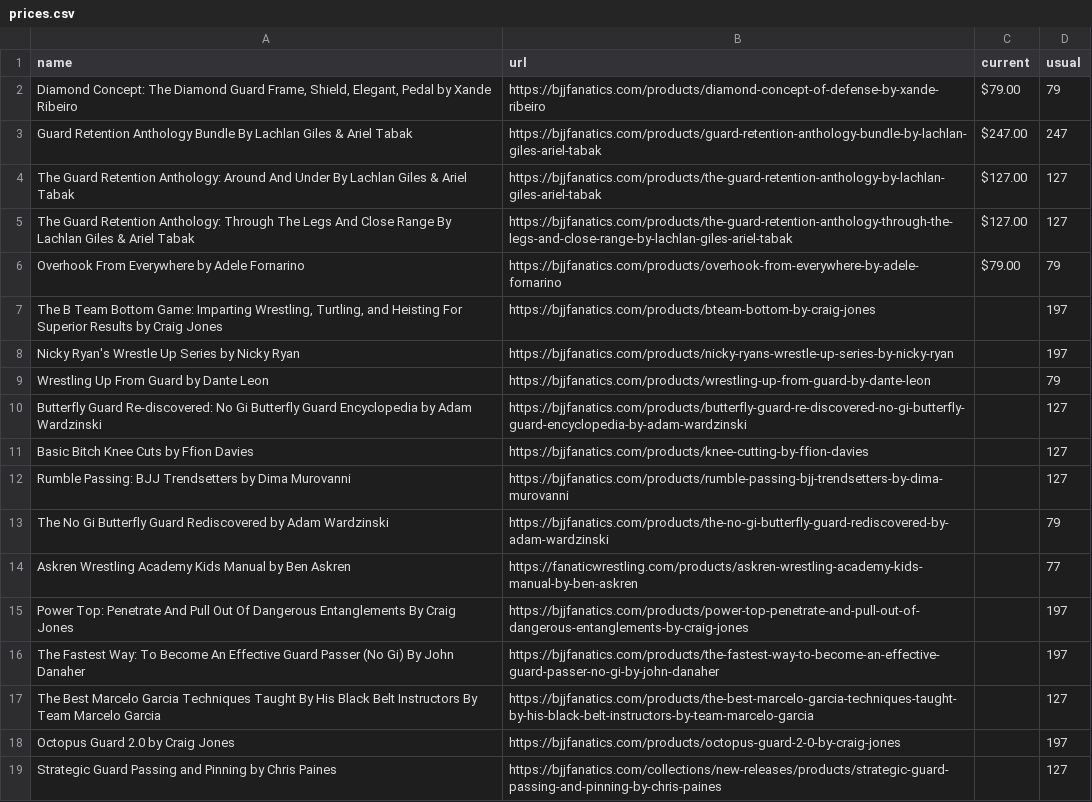
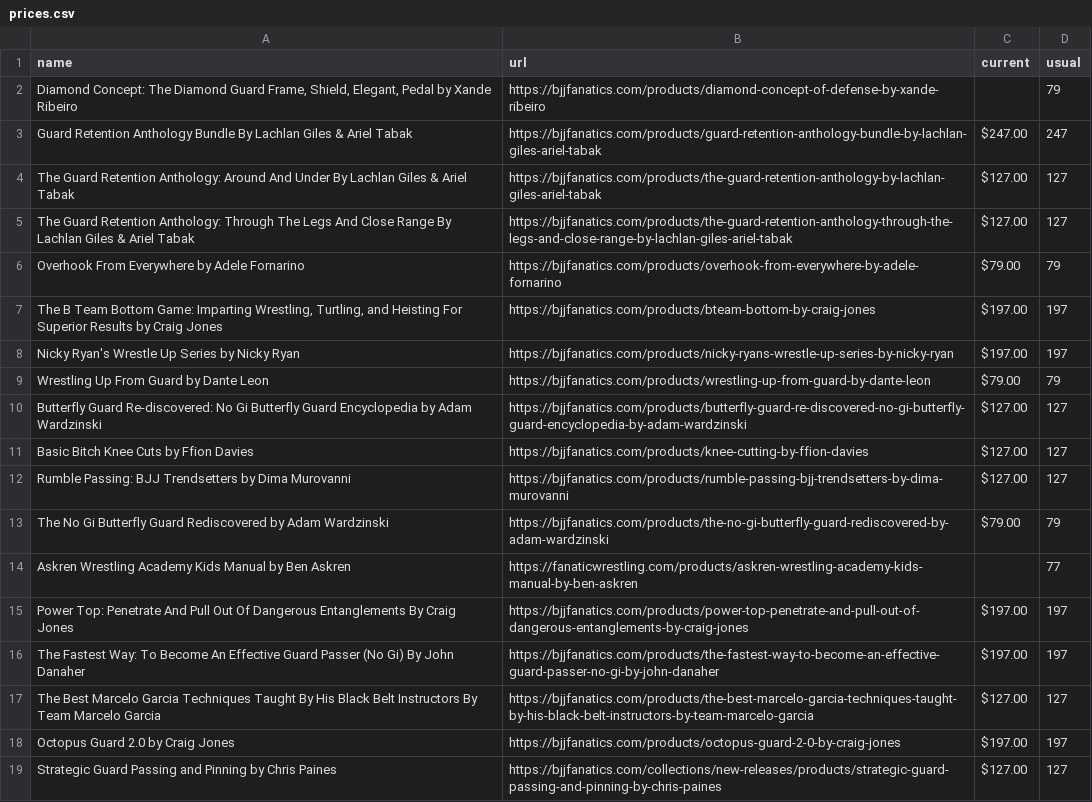
Before and after one commit to eyeseast/fanatics, a CSV file: prices.csv, drawn as a sheet.

```diff
--- a/prices.csv
+++ b/prices.csv
@@ -1,3 +1,3 @@
 name,url,current,usual
-"Diamond Concept: The Diamond Guard Frame, Shield, Elegant, Pedal by Xande Ribeiro",https://bjjfanatics.com/products/diamond-concept-of-defense-by-xande-ribeiro,$79.00,79
+"Diamond Concept: The Diamond Guard Frame, Shield, Elegant, Pedal by Xande Ribeiro",https://bjjfanatics.com/products/diamond-concept-of-defense-by-xande-ribeiro,,79
 Guard Retention Anthology Bundle By Lachlan Giles & Ariel Tabak,https://bjjfanatics.com/products/guard-retention-anthology-bundle-by-lachlan-giles-ariel-tabak,$247.00,247
@@ -6,14 +6,14 @@ The Guard Retention Anthology: Through The Legs And Close Range By Lachlan Giles
 Overhook From Everywhere by Adele Fornarino,https://bjjfanatics.com/products/overhook-from-everywhere-by-adele-fornarino,$79.00,79
-"The B Team Bottom Game: Imparting Wrestling, Turtling, and Heisting For Superior Results by Craig Jones",https://bjjfanatics.com/products/bteam-bottom-by-craig-jones,,197
-Nicky Ryan's Wrestle Up Series by Nicky Ryan,https://bjjfanatics.com/products/nicky-ryans-wrestle-up-series-by-nicky-ryan,,197
-Wrestling Up From Guard by Dante Leon,https://bjjfanatics.com/products/wrestling-up-from-guard-by-dante-leon,,79
-Butterfly Guard Re-discovered: No Gi Butterfly Guard Encyclopedia by Adam Wardzinski,https://bjjfanatics.com/products/butterfly-guard-re-discovered-no-gi-butterfly-guard-encyclopedia-by-adam-wardzinski,,127
-Basic Bitch Knee Cuts by Ffion Davies,https://bjjfanatics.com/products/knee-cutting-by-ffion-davies,,127
-Rumble Passing: BJJ Trendsetters by Dima Murovanni,https://bjjfanatics.com/products/rumble-passing-bjj-trendsetters-by-dima-murovanni,,127
-The No Gi Butterfly Guard Rediscovered by Adam Wardzinski,https://bjjfanatics.com/products/the-no-gi-butterfly-guard-rediscovered-by-adam-wardzinski,,79
+"The B Team Bottom Game: Imparting Wrestling, Turtling, and Heisting For Superior Results by Craig Jones",https://bjjfanatics.com/products/bteam-bottom-by-craig-jones,$197.00,197
+Nicky Ryan's Wrestle Up Series by Nicky Ryan,https://bjjfanatics.com/products/nicky-ryans-wrestle-up-series-by-nicky-ryan,$197.00,197
+Wrestling Up From Guard by Dante Leon,https://bjjfanatics.com/products/wrestling-up-from-guard-by-dante-leon,$79.00,79
+Butterfly Guard Re-discovered: No Gi Butterfly Guard Encyclopedia by Adam Wardzinski,https://bjjfanatics.com/products/butterfly-guard-re-discovered-no-gi-butterfly-guard-encyclopedia-by-adam-wardzinski,$127.00,127
+Basic Bitch Knee Cuts by Ffion Davies,https://bjjfanatics.com/products/knee-cutting-by-ffion-davies,$127.00,127
+Rumble Passing: BJJ Trendsetters by Dima Murovanni,https://bjjfanatics.com/products/rumble-passing-bjj-trendsetters-by-dima-murovanni,$127.00,127
+The No Gi Butterfly Guard Rediscovered by Adam Wardzinski,https://bjjfanatics.com/products/the-no-gi-butterfly-guard-rediscovered-by-adam-wardzinski,$79.00,79
 Askren Wrestling Academy Kids Manual by Ben Askren,https://fanaticwrestling.com/products/askren-wrestling-academy-kids-manual-by-ben-askren,,77
-Power Top: Penetrate And Pull Out Of Dangerous Entanglements By Craig Jones,https://bjjfanatics.com/products/power-top-penetrate-and-pull-out-of-dangerous-entanglements-by-craig-jones,,197
-The Fastest Way: To Become An Effective Guard Passer (No Gi) By John Danaher,https://bjjfanatics.com/products/the-fastest-way-to-become-an-effective-guard-passer-no-gi-by-john-danaher,,197
-The Best Marcelo Garcia Techniques Taught By His Black Belt Instructors By Team Marcelo Garcia,https://bjjfanatics.com/products/the-best-marcelo-garcia-techniques-taught-by-his-black-belt-instructors-by-team-marcelo-garcia,,127
-Octopus Guard 2.0 by Craig Jones,https://bjjfanatics.com/products/octopus-guard-2-0-by-craig-jones,,197
-Strategic Guard Passing and Pinning by Chris Paines,https://bjjfanatics.com/collections/new-releases/products/strategic-guard-passing-and-pinning-by-chris-paines,,127
+Power Top: Penetrate And Pull Out Of Dangerous Entanglements By Craig Jones,https://bjjfanatics.com/products/power-top-penetrate-and-pull-out-of-dangerous-entanglements-by-craig-jones,$197.00,197
+The Fastest Way: To Become An Effective Guard Passer (No Gi) By John Danaher,https://bjjfanatics.com/products/the-fastest-way-to-become-an-effective-guard-passer-no-gi-by-john-danaher,$197.00,197
+The Best Marcelo Garcia Techniques Taught By His Black Belt Instructors By Team Marcelo Garcia,https://bjjfanatics.com/products/the-best-marcelo-garcia-techniques-taught-by-his-black-belt-instructors-by-team-marcelo-garcia,$127.00,127
+Octopus Guard 2.0 by Craig Jones,https://bjjfanatics.com/products/octopus-guard-2-0-by-craig-jones,$197.00,197
+Strategic Guard Passing and Pinning by Chris Paines,https://bjjfanatics.com/collections/new-releases/products/strategic-guard-passing-and-pinning-by-chris-paines,$127.00,127
```
Also changed, not shown: 1 other file.
